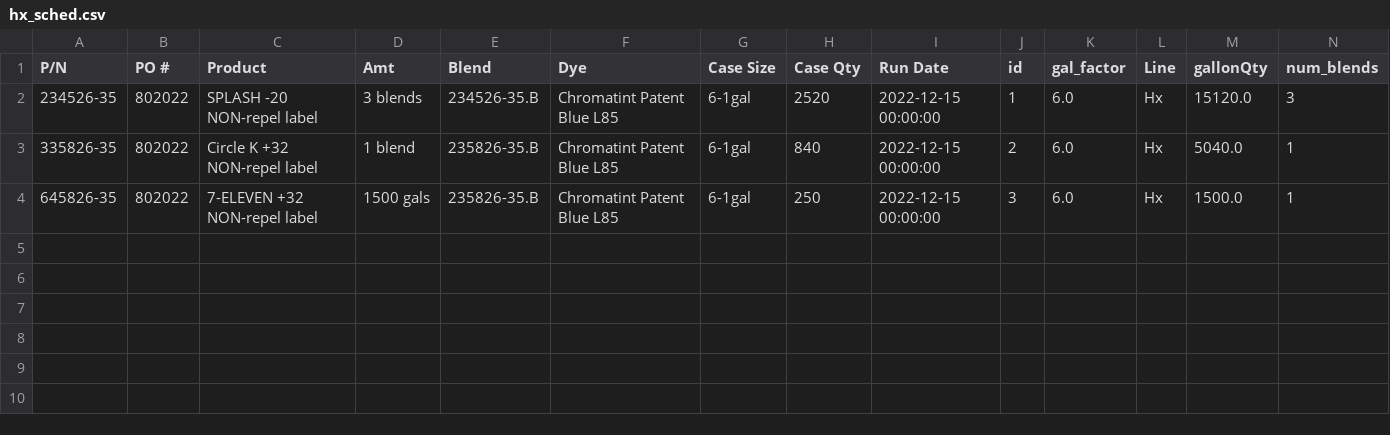
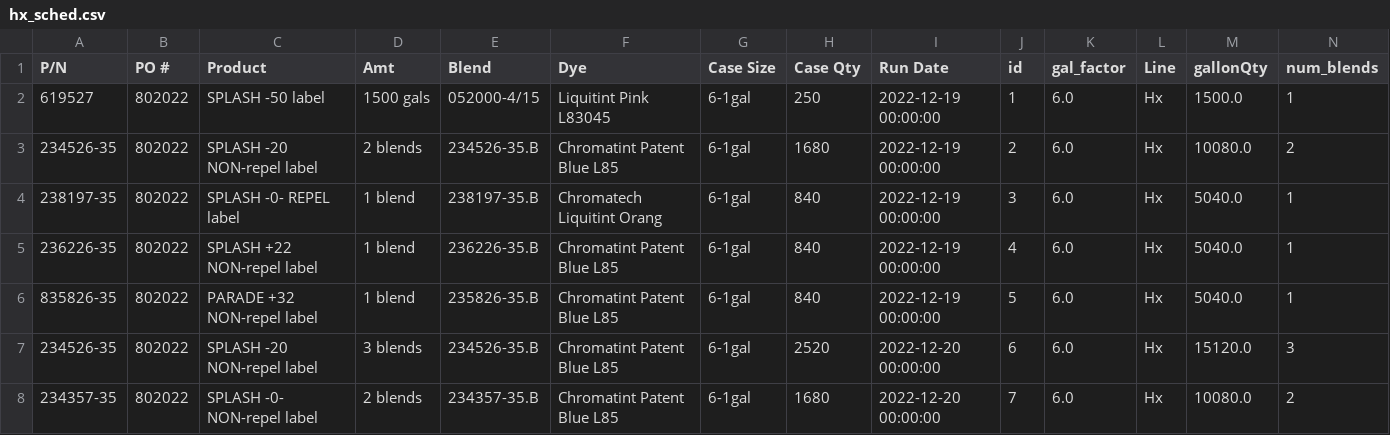
Before and after one commit to ParkerMedlin/kpk-app, a CSV file: db_imports/hx_sched.csv, drawn as a sheet.

```diff
--- a/db_imports/hx_sched.csv
+++ b/db_imports/hx_sched.csv
@@ -1,4 +1,8 @@
 P/N,PO #,Product,Amt,Blend,Dye,Case Size,Case Qty,Run Date,id,gal_factor,Line,gallonQty,num_blends
-234526-35,802022,SPLASH -20 NON-repel label  ,3 blends,234526-35.B,Chromatint Patent Blue L85,6-1gal,2520,2022-12-15 00:00:00,1,6.0,Hx,15120.0,3
-335826-35,802022,Circle K +32 NON-repel  label,1 blend,235826-35.B,Chromatint Patent Blue L85,6-1gal,840,2022-12-15 00:00:00,2,6.0,Hx,5040.0,1
-645826-35,802022,7-ELEVEN +32 NON-repel label,1500 gals,235826-35.B,Chromatint Patent Blue L85,6-1gal,250,2022-12-15 00:00:00,3,6.0,Hx,1500.0,1
+619527,802022,SPLASH -50   label,1500 gals,052000-4/15,Liquitint Pink L83045,6-1gal,250,2022-12-19 00:00:00,1,6.0,Hx,1500.0,1
+234526-35,802022,SPLASH -20 NON-repel label  ,2 blends,234526-35.B,Chromatint Patent Blue L85,6-1gal,1680,2022-12-19 00:00:00,2,6.0,Hx,10080.0,2
+238197-35,802022,SPLASH -0- REPEL  label,1 blend,238197-35.B,Chromatech Liquitint Orang,6-1gal,840,2022-12-19 00:00:00,3,6.0,Hx,5040.0,1
+236226-35,802022,SPLASH +22 NON-repel label,1 blend,236226-35.B,Chromatint Patent Blue L85,6-1gal,840,2022-12-19 00:00:00,4,6.0,Hx,5040.0,1
+835826-35,802022,PARADE +32 NON-repel label ,1 blend,235826-35.B,Chromatint Patent Blue L85,6-1gal,840,2022-12-19 00:00:00,5,6.0,Hx,5040.0,1
+234526-35,802022,SPLASH -20 NON-repel label  ,3 blends,234526-35.B,Chromatint Patent Blue L85,6-1gal,2520,2022-12-20 00:00:00,6,6.0,Hx,15120.0,3
+234357-35,802022,SPLASH -0- NON-repel  label,2 blends,234357-35.B,Chromatint Patent Blue L85,6-1gal,1680,2022-12-20 00:00:00,7,6.0,Hx,10080.0,2
```
Also changed, not shown: db_imports/BM_BillHeader.csv, 24 other files.
